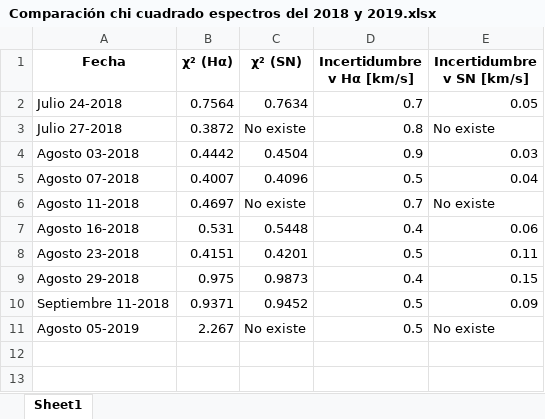
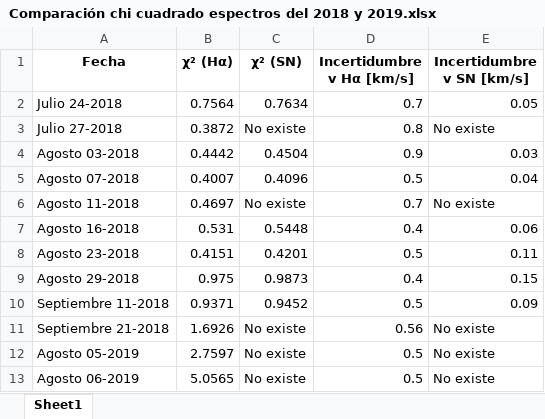
Before and after one commit to JessiDaniL/Tesis, an Excel workbook: Datos ESPARTACO/Parámetros para análisis de Antares/Comparación chi cuadrado espectros del 2018 y 2019.xlsx, sheet Sheet1, drawn as a sheet; values as stored, in another font and other column widths than the file's, no borders; addresses are those after the commit; the diff names each change by its address in the sheet, - before the commit and + after, or states it on an @@ line.

```diff
--- a/Datos ESPARTACO/Parámetros para análisis de Antares/Comparación chi cuadrado espectros del 2018 y 2019.xlsx (sheet Sheet1)
+++ b/Datos ESPARTACO/Parámetros para análisis de Antares/Comparación chi cuadrado espectros del 2018 y 2019.xlsx (sheet Sheet1)
+row 11: Septiembre 21-2018 | 1.6926 | No existe | 0.56 | No existe
-B12 (χ² (Hα)): 2.267
+B12 (χ² (Hα)): 2.7597
+row 13: Agosto 06-2019 | 5.0565 | No existe | 0.5 | No existe
```
Also changed, not shown: Datos ESPARTACO/Parámetros para análisis de Antares/Resultados absorción cobalto 2018 y 2019.xlsx, Datos ESPARTACO/Parámetros para análisis de Antares/Resultados absorción halpha 2018 y 2019.xlsx, 3 other files.
